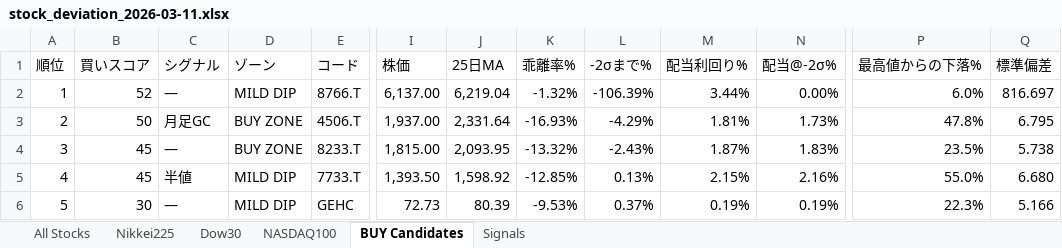
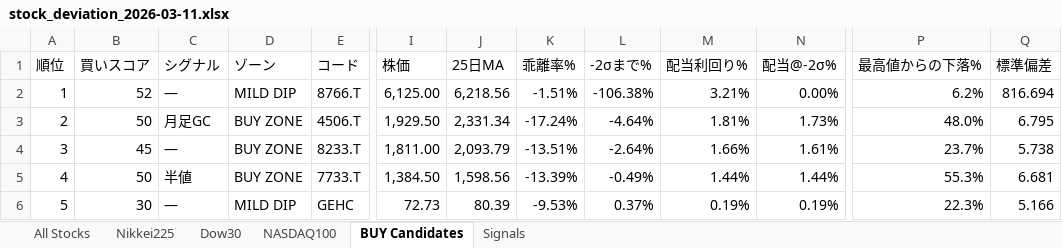
Before and after one commit to okanemochi-banzai/nikkei225-screener, an Excel workbook: output/stock_deviation_2026-03-11.xlsx, sheet BUY Candidates, drawn as a sheet; only a part is shown, gaps mark what is left out; values as stored, in another font and other column widths than the file's, no cell formats; the diff covers the shown part only; the diff names each change by its address in the sheet, - before the commit and + after, or states it on an @@ line.

```diff
--- a/output/stock_deviation_2026-03-11.xlsx (sheet BUY Candidates)
+++ b/output/stock_deviation_2026-03-11.xlsx (sheet BUY Candidates)
-I2 (株価): 6,137.00
+I2 (株価): 6,125.00
-J2 (25日MA): 6,219.04
+J2 (25日MA): 6,218.56
-K2 (乖離率%): -1.32%
+K2 (乖離率%): -1.51%
-L2 (-2σまで%): -106.39%
+L2 (-2σまで%): -106.38%
-M2 (配当利回り%): 3.44%
+M2 (配当利回り%): 3.21%
-P2 (最高値からの下落%): 6.0%
+P2 (最高値からの下落%): 6.2%
-Q2 (標準偏差): 816.697
+Q2 (標準偏差): 816.694
-I3 (株価): 1,937.00
+I3 (株価): 1,929.50
-J3 (25日MA): 2,331.64
+J3 (25日MA): 2,331.34
-K3 (乖離率%): -16.93%
+K3 (乖離率%): -17.24%
-L3 (-2σまで%): -4.29%
+L3 (-2σまで%): -4.64%
-P3 (最高値からの下落%): 47.8%
+P3 (最高値からの下落%): 48.0%
-I4 (株価): 1,815.00
+I4 (株価): 1,811.00
-J4 (25日MA): 2,093.95
+J4 (25日MA): 2,093.79
-K4 (乖離率%): -13.32%
+K4 (乖離率%): -13.51%
-L4 (-2σまで%): -2.43%
+L4 (-2σまで%): -2.64%
-M4 (配当利回り%): 1.87%
+M4 (配当利回り%): 1.66%
-N4 (配当@-2σ%): 1.83%
+N4 (配当@-2σ%): 1.61%
-P4 (最高値からの下落%): 23.5%
+P4 (最高値からの下落%): 23.7%
-B5 (買いスコア): 45
+B5 (買いスコア): 50
-D5 (ゾーン): MILD DIP
+D5 (ゾーン): BUY ZONE
-I5 (株価): 1,393.50
+I5 (株価): 1,384.50
-J5 (25日MA): 1,598.92
+J5 (25日MA): 1,598.56
-K5 (乖離率%): -12.85%
+K5 (乖離率%): -13.39%
-L5 (-2σまで%): 0.13%
+L5 (-2σまで%): -0.49%
-M5 (配当利回り%): 2.15%
+M5 (配当利回り%): 1.44%
-N5 (配当@-2σ%): 2.16%
+N5 (配当@-2σ%): 1.44%
-P5 (最高値からの下落%): 55.0%
+P5 (最高値からの下落%): 55.3%
-Q5 (標準偏差): 6.680
+Q5 (標準偏差): 6.681
```
Also changed, not shown: 2 added rows, 2 removed rows and 83 edited cells elsewhere in this sheet, sheet All Stocks, sheet Nikkei225, sheet Signals, sheet NASDAQ100, sheet Dow30, cell formats, 4 other files.
